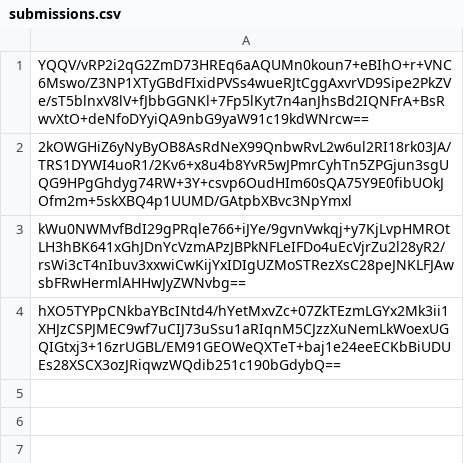
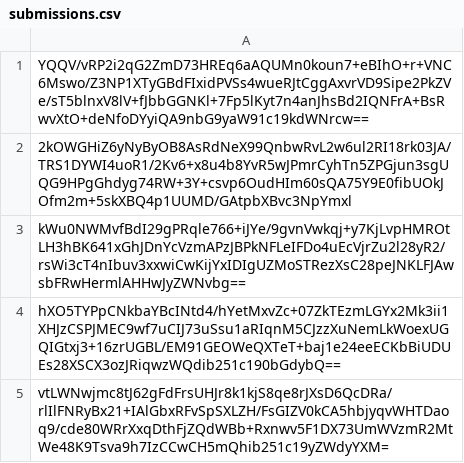
Before and after one commit to SCMP-ctf/SCMPv9submissions, a CSV file: b/eaf/286644d2c4bb62b6f19b6127f9de4b6a9a1e0e11e6ee79a0dd40038ba246/submissions.csv, drawn as a sheet; the diff names each change by its address in the sheet, - before the commit and + after, or states it on an @@ line.

Commit message:
Proof: found flag for bonus_regras

```diff
--- a/b/eaf/286644d2c4bb62b6f19b6127f9de4b6a9a1e0e11e6ee79a0dd40038ba246/submissions.csv
+++ b/b/eaf/286644d2c4bb62b6f19b6127f9de4b6a9a1e0e11e6ee79a0dd40038ba246/submissions.csv
+row 5: vtLWNwjmc8tJ62gFdFrsUHJr8k1kjS8qe8rJXsD6QcDRa/rlIlFNRyBx21+IAlGbxRFvSpSXLZH/FsGIZV0kCA5hbjyqvWHTDaoq9/cde80WRrXxqDthFjZQdWBb+Rxnwv5F1DX73UmWVzmR2MtWe48K9Tsva9h7IzCCwCH5mQhib251c19yZWdyYXM=
```
